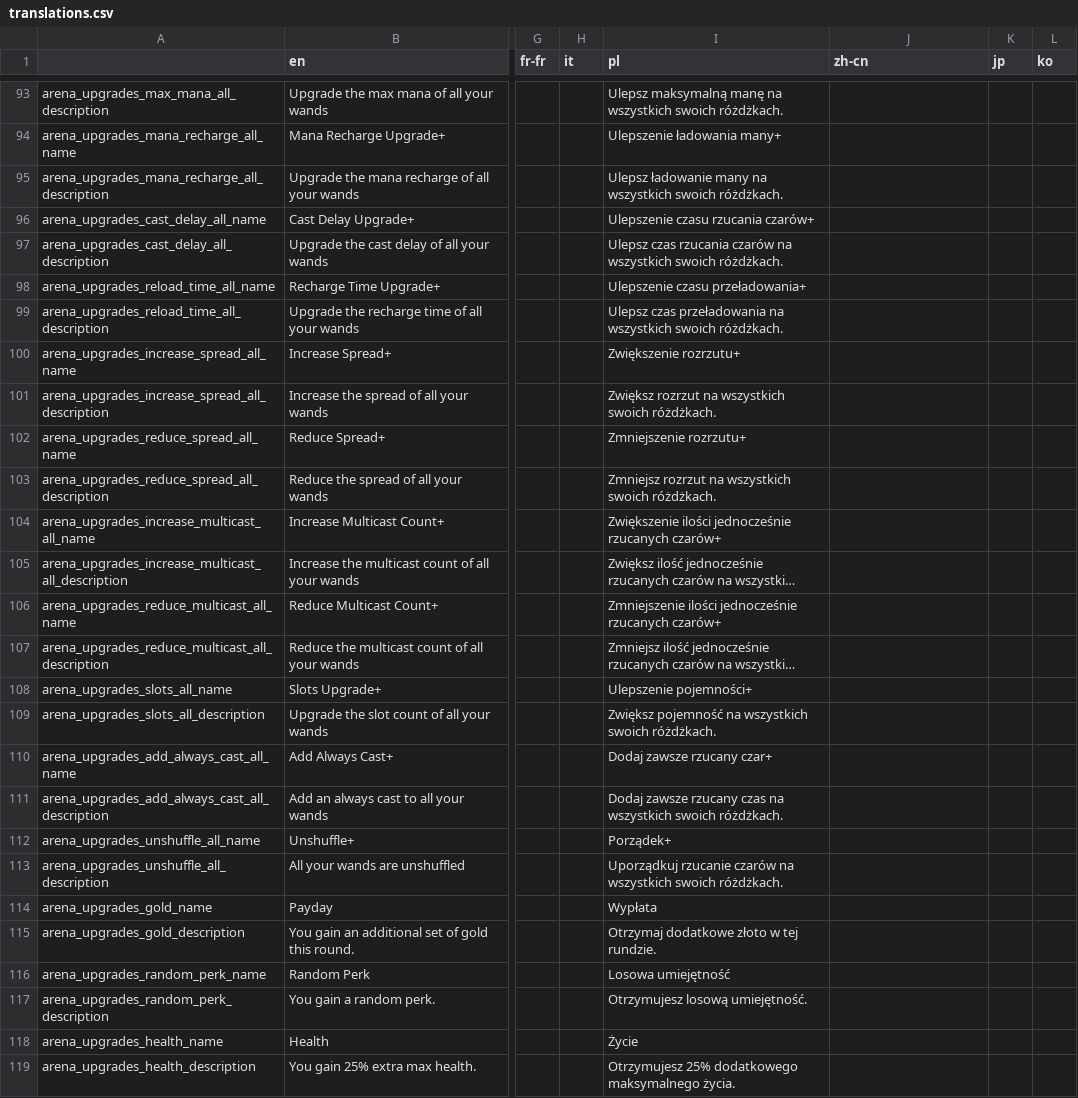
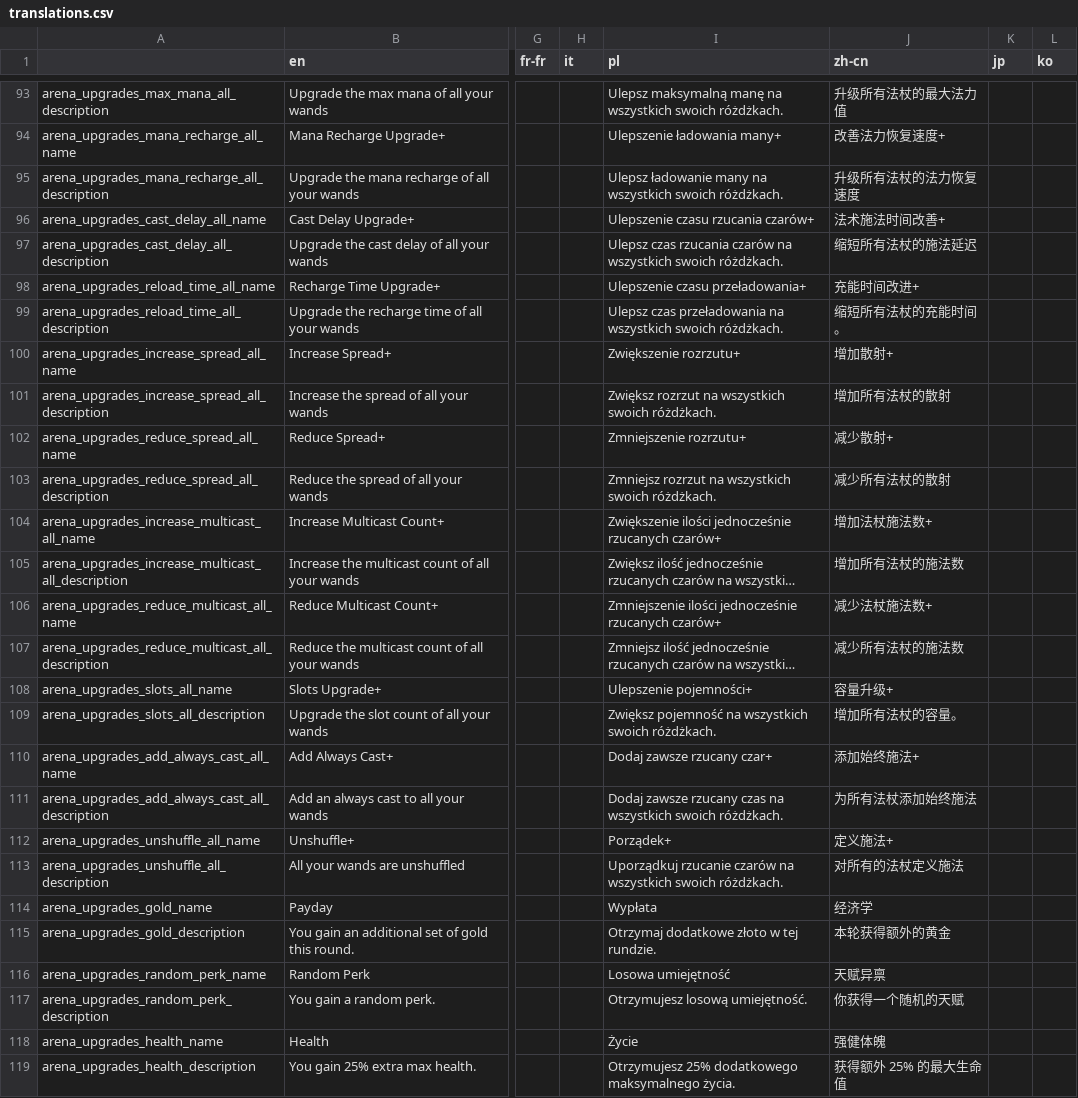
Before and after one commit to EvaisaDev/noita-arena, a CSV file: evaisa.arena/translations.csv, drawn as a sheet; only a part is shown, gaps mark what is left out; long unchanged cells end in …; the diff covers the shown part only; the diff names each change by its address in the sheet, - before the commit and + after, or states it on an @@ line.

```diff
--- a/evaisa.arena/translations.csv
+++ b/evaisa.arena/translations.csv
-J93 (zh-cn): (empty)
+J93 (zh-cn): 升级所有法杖的最大法力值
-J94 (zh-cn): (empty)
+J94 (zh-cn): 改善法力恢复速度+
-J95 (zh-cn): (empty)
+J95 (zh-cn): 升级所有法杖的法力恢复速度
-J96 (zh-cn): (empty)
+J96 (zh-cn): 法术施法时间改善+
-J97 (zh-cn): (empty)
+J97 (zh-cn): 缩短所有法杖的施法延迟
-J98 (zh-cn): (empty)
+J98 (zh-cn): 充能时间改进+
-J99 (zh-cn): (empty)
+J99 (zh-cn): 缩短所有法杖的充能时间。
-J100 (zh-cn): (empty)
+J100 (zh-cn): 增加散射+
-J101 (zh-cn): (empty)
+J101 (zh-cn): 增加所有法杖的散射
-J102 (zh-cn): (empty)
+J102 (zh-cn): 减少散射+
-J103 (zh-cn): (empty)
+J103 (zh-cn): 减少所有法杖的散射
-J104 (zh-cn): (empty)
+J104 (zh-cn): 增加法杖施法数+
-J105 (zh-cn): (empty)
+J105 (zh-cn): 增加所有法杖的施法数
-J106 (zh-cn): (empty)
+J106 (zh-cn): 减少法杖施法数+
-J107 (zh-cn): (empty)
+J107 (zh-cn): 减少所有法杖的施法数
-J108 (zh-cn): (empty)
+J108 (zh-cn): 容量升级+
-J109 (zh-cn): (empty)
+J109 (zh-cn): 增加所有法杖的容量。
-J110 (zh-cn): (empty)
+J110 (zh-cn): 添加始终施法+
-J111 (zh-cn): (empty)
+J111 (zh-cn): 为所有法杖添加始终施法
-J112 (zh-cn): (empty)
+J112 (zh-cn): 定义施法+
-J113 (zh-cn): (empty)
+J113 (zh-cn): 对所有的法杖定义施法
-J114 (zh-cn): (empty)
+J114 (zh-cn): 经济学
-J115 (zh-cn): (empty)
+J115 (zh-cn): 本轮获得额外的黄金
-J116 (zh-cn): (empty)
+J116 (zh-cn): 天赋异禀
-J117 (zh-cn): (empty)
+J117 (zh-cn): 你获得一个随机的天赋
-J118 (zh-cn): (empty)
+J118 (zh-cn): 强健体魄
-J119 (zh-cn): (empty)
+J119 (zh-cn): 获得额外 25% 的最大生命值
```
Also changed, not shown: 1 added row and 54 edited cells elsewhere in this file, 1 other file.
